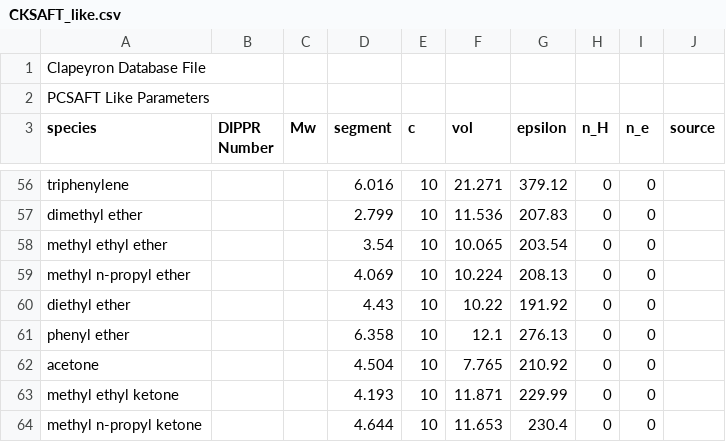
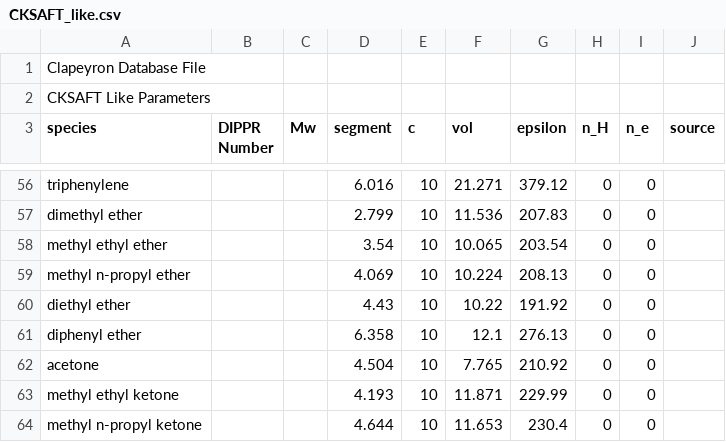
Before and after one commit to ClapeyronThermo/Clapeyron.jl, a CSV file: database/SAFT/CKSAFT/CKSAFT_like.csv, drawn as a sheet; only a part is shown, gaps mark what is left out.

Commit message:
typos found in normalization

```diff
--- a/database/SAFT/CKSAFT/CKSAFT_like.csv
+++ b/database/SAFT/CKSAFT/CKSAFT_like.csv
@@ -1,3 +1,3 @@
 Clapeyron Database File,,,,,,,,,
-PCSAFT Like Parameters,,,,,,,,,
+CKSAFT Like Parameters,,,,,,,,,
 species,DIPPR Number,Mw,segment,c,vol,epsilon,n_H,n_e,source
@@ -60,3 +60,3 @@ methyl n-propyl ether,,,4.069,10,10.224,208.13,0,0,
 diethyl ether,,,4.43,10,10.22,191.92,0,0,
-phenyl ether,,,6.358,10,12.1,276.13,0,0,
+diphenyl ether,,,6.358,10,12.1,276.13,0,0,
 acetone,,,4.504,10,7.765,210.92,0,0,
```
